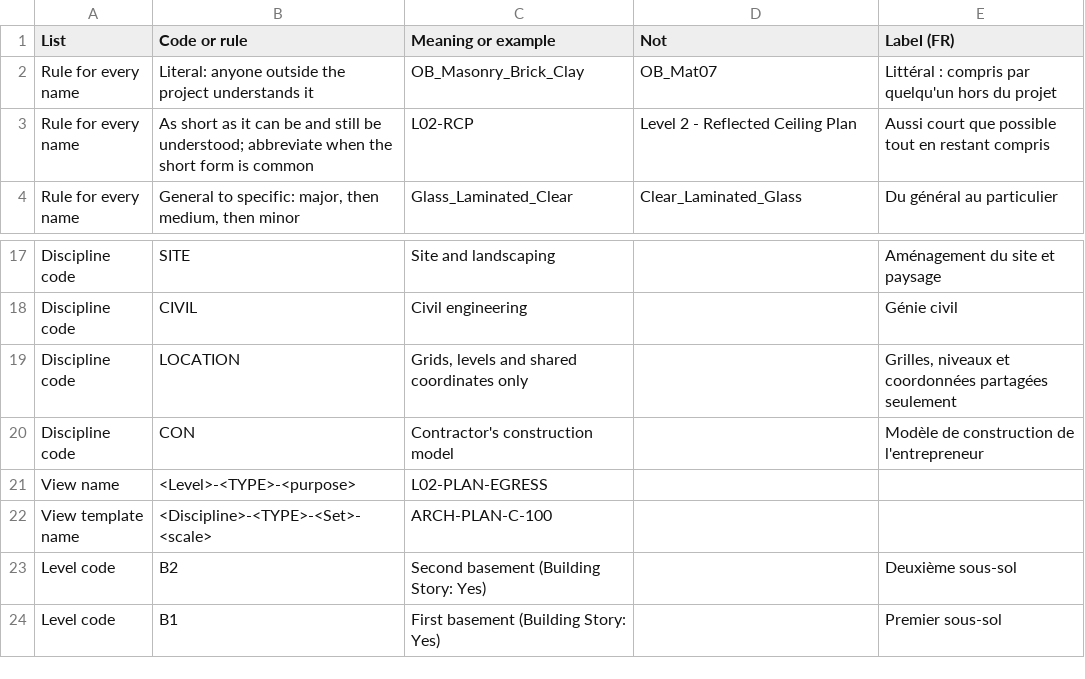
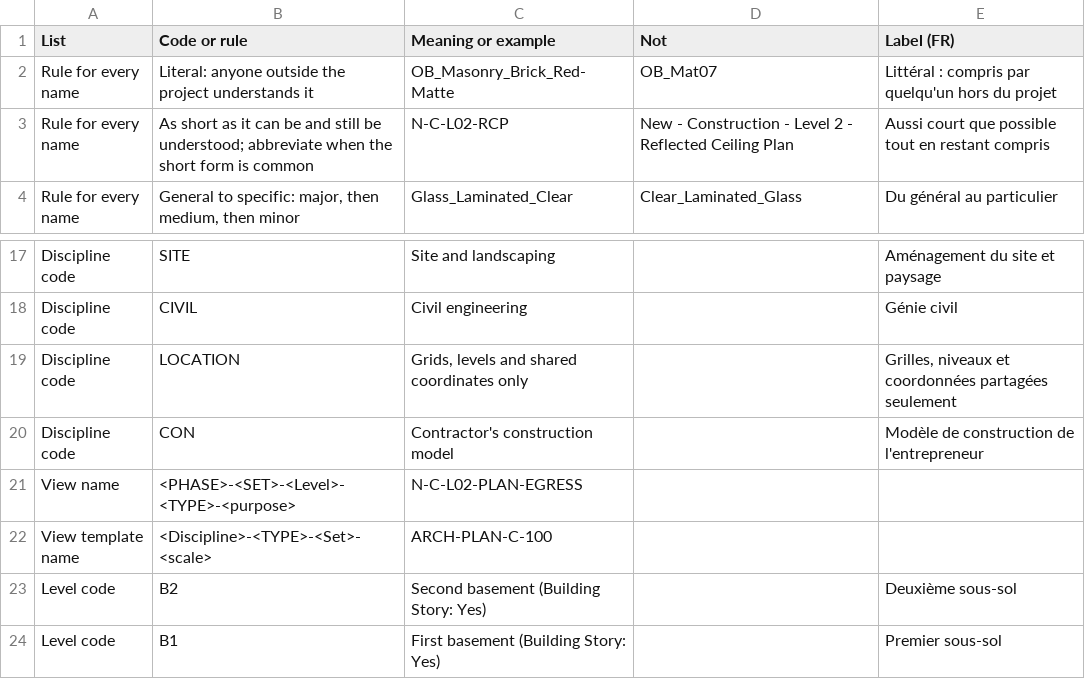
Before and after one commit to SamuelAB/openbep, a CSV file: names/openbep-naming-rules.csv, drawn as a sheet; only a part is shown, gaps mark what is left out.

```diff
--- a/names/openbep-naming-rules.csv
+++ b/names/openbep-naming-rules.csv
@@ -1,4 +1,4 @@
 List,Code or rule,Meaning or example,Not,Label (FR)
-Rule for every name,Literal: anyone outside the project understands it,OB_Masonry_Brick_Clay,OB_Mat07,Littéral : compris par quelqu'un hors du projet
-Rule for every name,As short as it can be and still be understood; abbreviate when the short form is common,L02-RCP,Level 2 - Reflected Ceiling Plan,Aussi court que possible tout en restant compris
+Rule for every name,Literal: anyone outside the project understands it,OB_Masonry_Brick_Red-Matte,OB_Mat07,Littéral : compris par quelqu'un hors du projet
+Rule for every name,As short as it can be and still be understood; abbreviate when the short form is common,N-C-L02-RCP,New - Construction - Level 2 - Reflected Ceiling Plan,Aussi court que possible tout en restant compris
 Rule for every name,"General to specific: major, then medium, then minor",Glass_Laminated_Clear,Clear_Laminated_Glass,Du général au particulier
@@ -20,3 +20,3 @@ Discipline code,LOCATION,"Grids, levels and shared coordinates only",,"Grilles,
 Discipline code,CON,Contractor's construction model,,Modèle de construction de l'entrepreneur
-View name,<Level>-<TYPE>-<purpose>,L02-PLAN-EGRESS,,
+View name,<PHASE>-<SET>-<Level>-<TYPE>-<purpose>,N-C-L02-PLAN-EGRESS,,
 View template name,<Discipline>-<TYPE>-<Set>-<scale>,ARCH-PLAN-C-100,,
```
Also changed, not shown: names/openbep-materials.csv, 4 other files.
